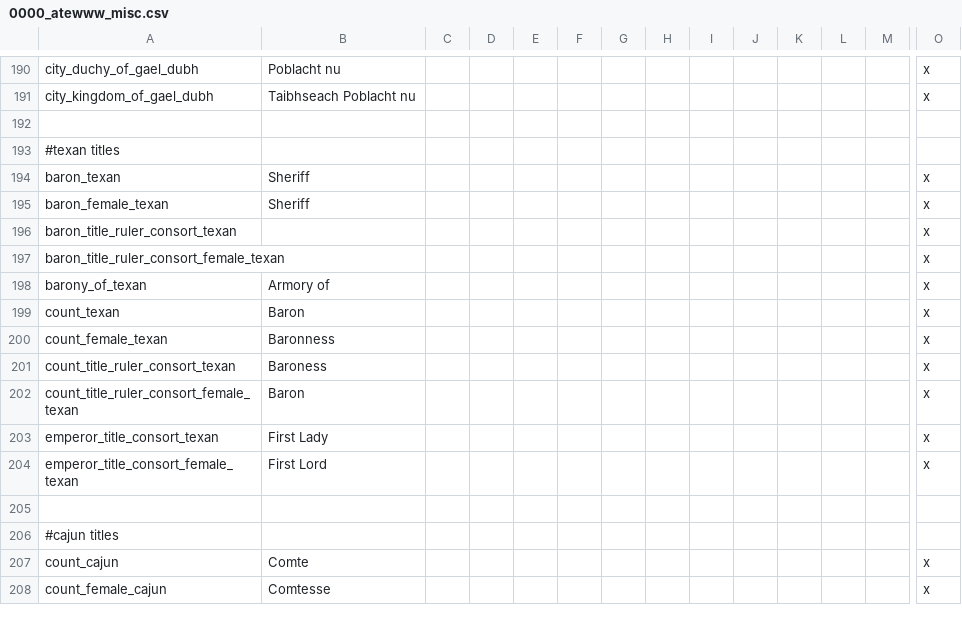
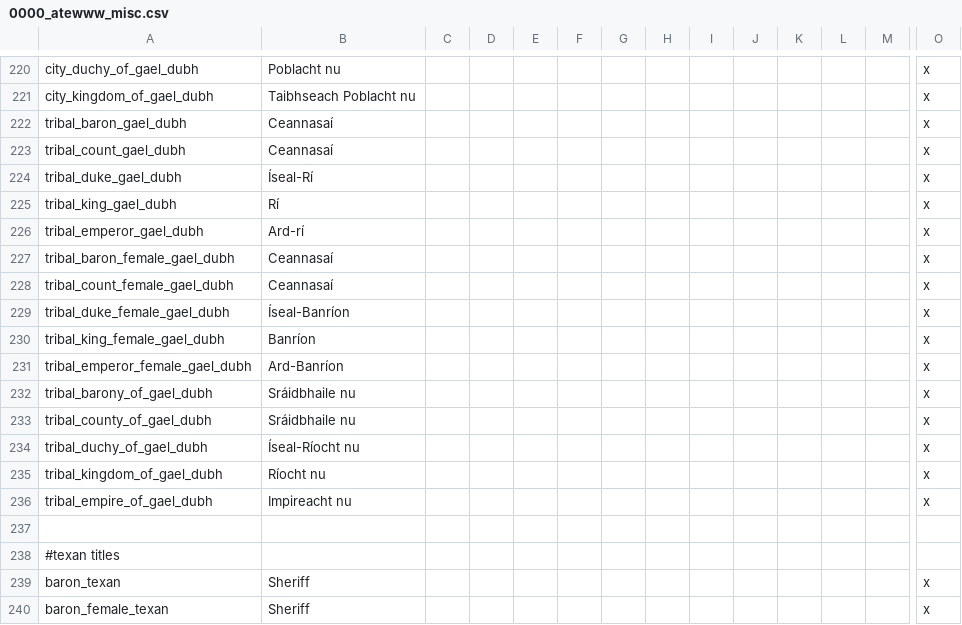
Before and after one commit to Yard1/After-the-End-Wild-Wasteland, a CSV file: localisation/0000_atewww_misc.csv, drawn as a sheet; only a part is shown, gaps mark what is left out; the shorter side is filled out with more unchanged rows; rows hold the shown columns only; the diff covers the shown part only; the diff names each change by its address in the sheet, - before the commit and + after, or states it on an @@ line.

```diff
--- a/localisation/0000_atewww_misc.csv
+++ b/localisation/0000_atewww_misc.csv
+row 222: tribal_baron_gael_dubh | Ceannasaí |  |  |  |  |  |  |  |  |  |  |  | x
+row 223: tribal_count_gael_dubh | Ceannasaí |  |  |  |  |  |  |  |  |  |  |  | x
+row 224: tribal_duke_gael_dubh | Íseal-Rí |  |  |  |  |  |  |  |  |  |  |  | x
+row 225: tribal_king_gael_dubh | Rí |  |  |  |  |  |  |  |  |  |  |  | x
+row 226: tribal_emperor_gael_dubh | Ard-rí |  |  |  |  |  |  |  |  |  |  |  | x
+row 227: tribal_baron_female_gael_dubh | Ceannasaí |  |  |  |  |  |  |  |  |  |  |  | x
+row 228: tribal_count_female_gael_dubh | Ceannasaí |  |  |  |  |  |  |  |  |  |  |  | x
+row 229: tribal_duke_female_gael_dubh | Íseal-Banríon |  |  |  |  |  |  |  |  |  |  |  | x
+row 230: tribal_king_female_gael_dubh | Banríon |  |  |  |  |  |  |  |  |  |  |  | x
+row 231: tribal_emperor_female_gael_dubh | Ard-Banríon |  |  |  |  |  |  |  |  |  |  |  | x
+row 232: tribal_barony_of_gael_dubh | Sráidbhaile nu |  |  |  |  |  |  |  |  |  |  |  | x
+row 233: tribal_county_of_gael_dubh | Sráidbhaile nu |  |  |  |  |  |  |  |  |  |  |  | x
+row 234: tribal_duchy_of_gael_dubh | Íseal-Ríocht nu |  |  |  |  |  |  |  |  |  |  |  | x
+row 235: tribal_kingdom_of_gael_dubh | Ríocht nu |  |  |  |  |  |  |  |  |  |  |  | x
+row 236: tribal_empire_of_gael_dubh | Impireacht nu |  |  |  |  |  |  |  |  |  |  |  | x
```
Also changed, not shown: 30 added rows and 8 edited cells elsewhere in this file, 5 other files.
